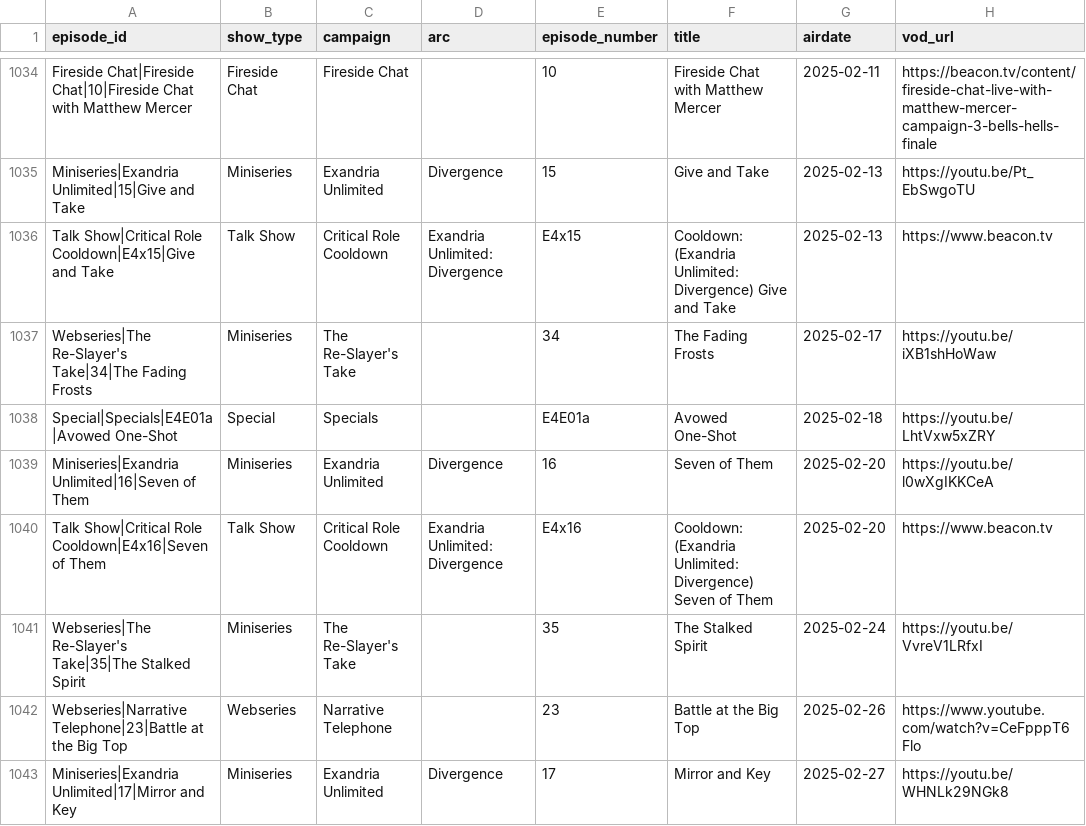
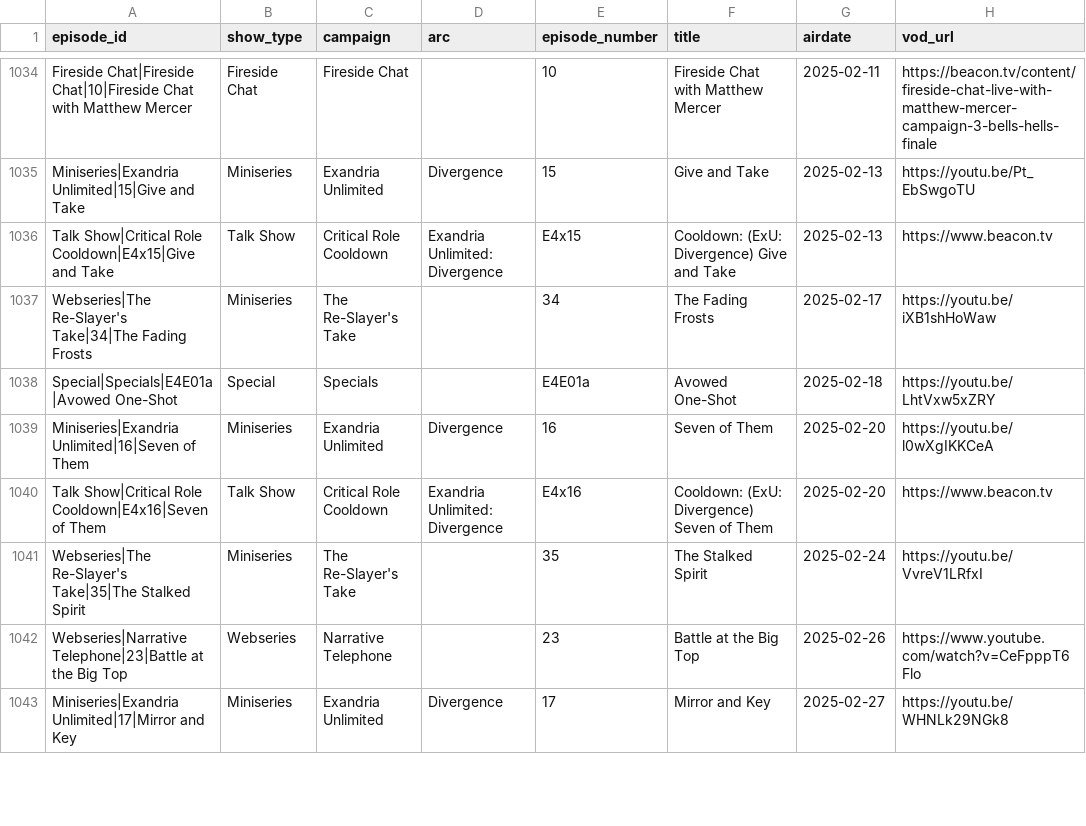
Before and after one commit to mjgutermuth/fun-things, a CSV file: cr-tracker/cr_episodes_series_airdates.csv, drawn as a sheet; only a part is shown, gaps mark what is left out; the diff covers the shown part only; the diff names each change by its address in the sheet, - before the commit and + after, or states it on an @@ line.

Commit message:
update edge cases

```diff
--- a/cr-tracker/cr_episodes_series_airdates.csv
+++ b/cr-tracker/cr_episodes_series_airdates.csv
-F1036 (title): Cooldown: (Exandria Unlimited: Divergence) Give…
+F1036 (title): Cooldown: (ExU: Divergence) Give…
-F1040 (title): Cooldown: (Exandria Unlimited: Divergence) Seven…
+F1040 (title): Cooldown: (ExU: Divergence) Seven…
```
Also changed, not shown: 1 added row, 2 removed rows and 10 edited cells elsewhere in this file.
